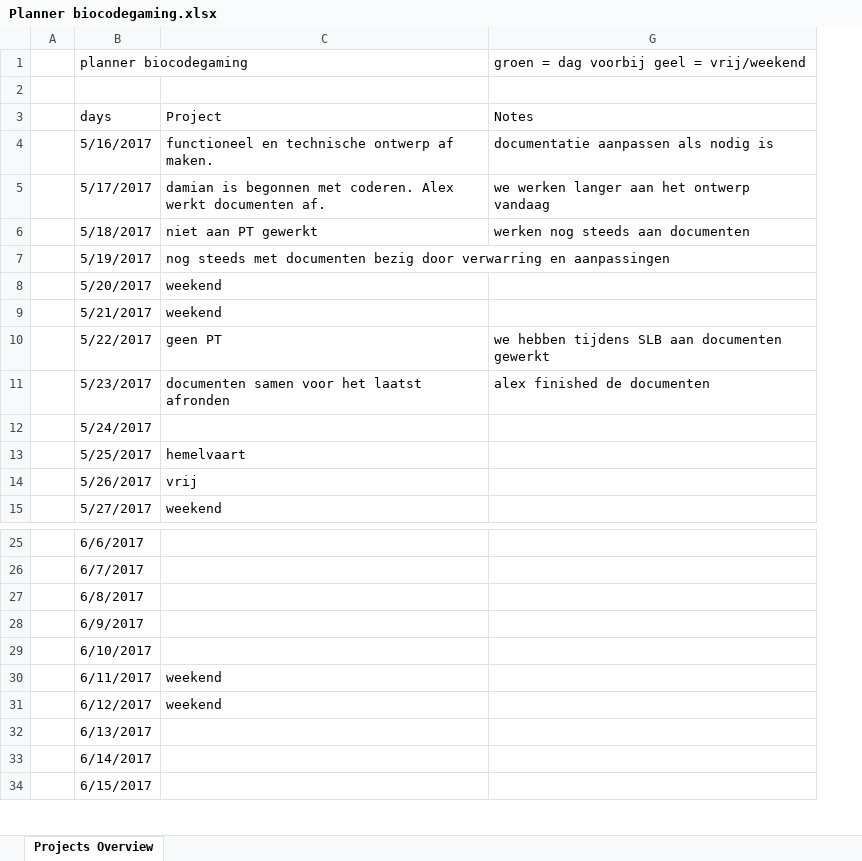
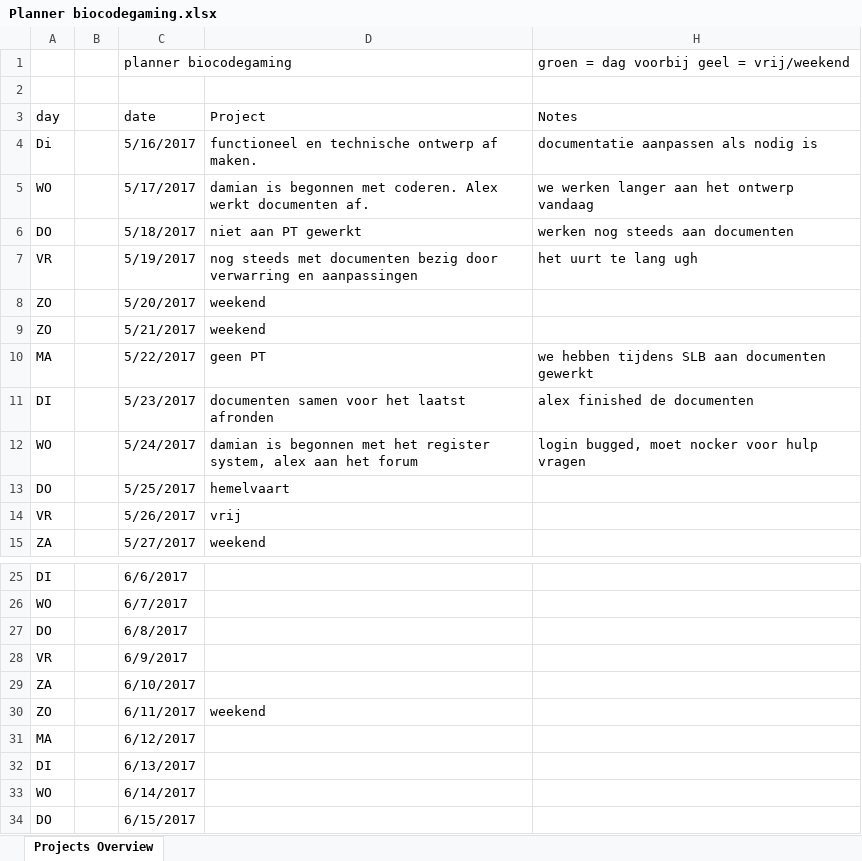
Before and after one commit to OfficialRaiiZeR/Proftaak-biocodegaming-web, an Excel workbook: documents/@Planner/Planner biocodegaming.xlsx, sheet Projects Overview, drawn as a sheet; only a part is shown, gaps mark what is left out; values as stored, in another font and other column widths than the file's, no cell formats; charts and pictures and table styles not drawn; addresses are those after the commit; the diff names each change by its address in the sheet, - before the commit and + after, or states it on an @@ line.

Commit message:
changed planner and began with reg

```diff
--- a/documents/@Planner/Planner biocodegaming.xlsx (sheet Projects Overview)
+++ b/documents/@Planner/Planner biocodegaming.xlsx (sheet Projects Overview)
+column A, rows 3-15: day | Di | WO | DO | VR | ZO | ZO | MA | DI | WO | DO | VR | ZA; rows 25-34: DI | WO | DO | VR | ZA | ZO | MA | DI | WO | DO
-C3 (planner biocodegaming): days
+C3 (planner biocodegaming): date
-H7: (empty)
+H7: het uurt te lang ugh
-D12: (empty)
+D12: damian is begonnen met het register system, alex aan het forum
-H12: (empty)
+H12: login bugged, moet nocker voor hulp vragen
-D31: weekend
+D31: (empty)
```
Also changed, not shown: cell formats, charts or pictures, 2 other files.
